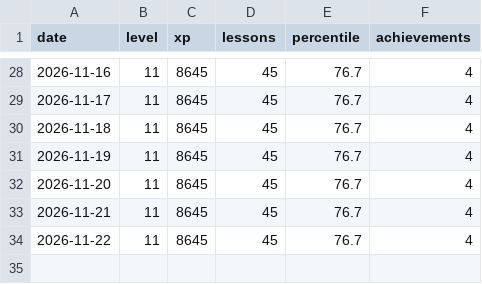
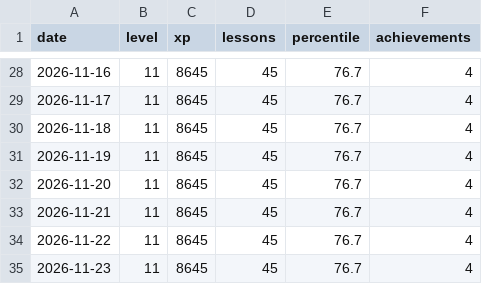
Before and after one commit to ASR222/bootdev-progress, a CSV file: data/history.csv, drawn as a sheet; only a part is shown, gaps mark what is left out; the diff names each change by its address in the sheet, - before the commit and + after, or states it on an @@ line.

```diff
--- a/data/history.csv
+++ b/data/history.csv
+row 35: 2026-11-23 | 11 | 8645 | 45 | 76.7 | 4
```
Also changed, not shown: 1 other file.
